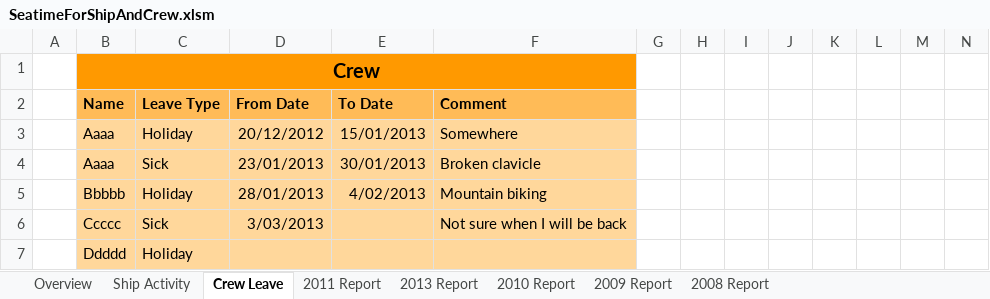
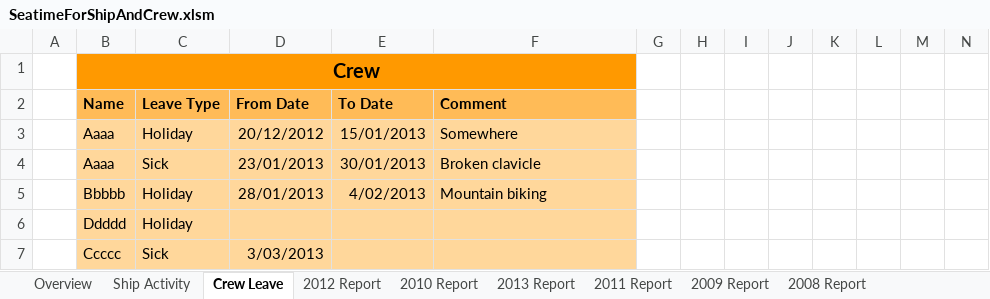
Before and after one commit to RobBebb/Seatime, an Excel workbook: SeatimeForShipAndCrew.xlsm, sheet Crew Leave, drawn as a sheet; only a part is shown; values as stored, in another font and other column widths than the file's, no borders; removed rows and columns are numbered as before the commit, all else as after; rows hold the shown columns only; the diff names each change by its address in the sheet, - before the commit and + after, or states it on an @@ line.

Commit message:
Cleaned up report headings and added totals

```diff
--- a/SeatimeForShipAndCrew.xlsm (sheet Crew Leave)
+++ b/SeatimeForShipAndCrew.xlsm (sheet Crew Leave)
+sheet tab: 2012 Report
@@ sheet tab order changed: Overview | Ship Activity | Crew Leave | 2012 Report | 2010 Report | 2013 Report | 2011 Report | 2009 Report | 2008 Report @@
-row 6:  | Ccccc | Sick | 3/03/2013 |  | Not sure when I will be back
+row 7:  | Ccccc | Sick | 3/03/2013
```
Also changed, not shown: sheet 2013 Report, sheet 2010 Report, sheet Ship Activity, sheet Overview, formulas that keep their value, charts or pictures.
